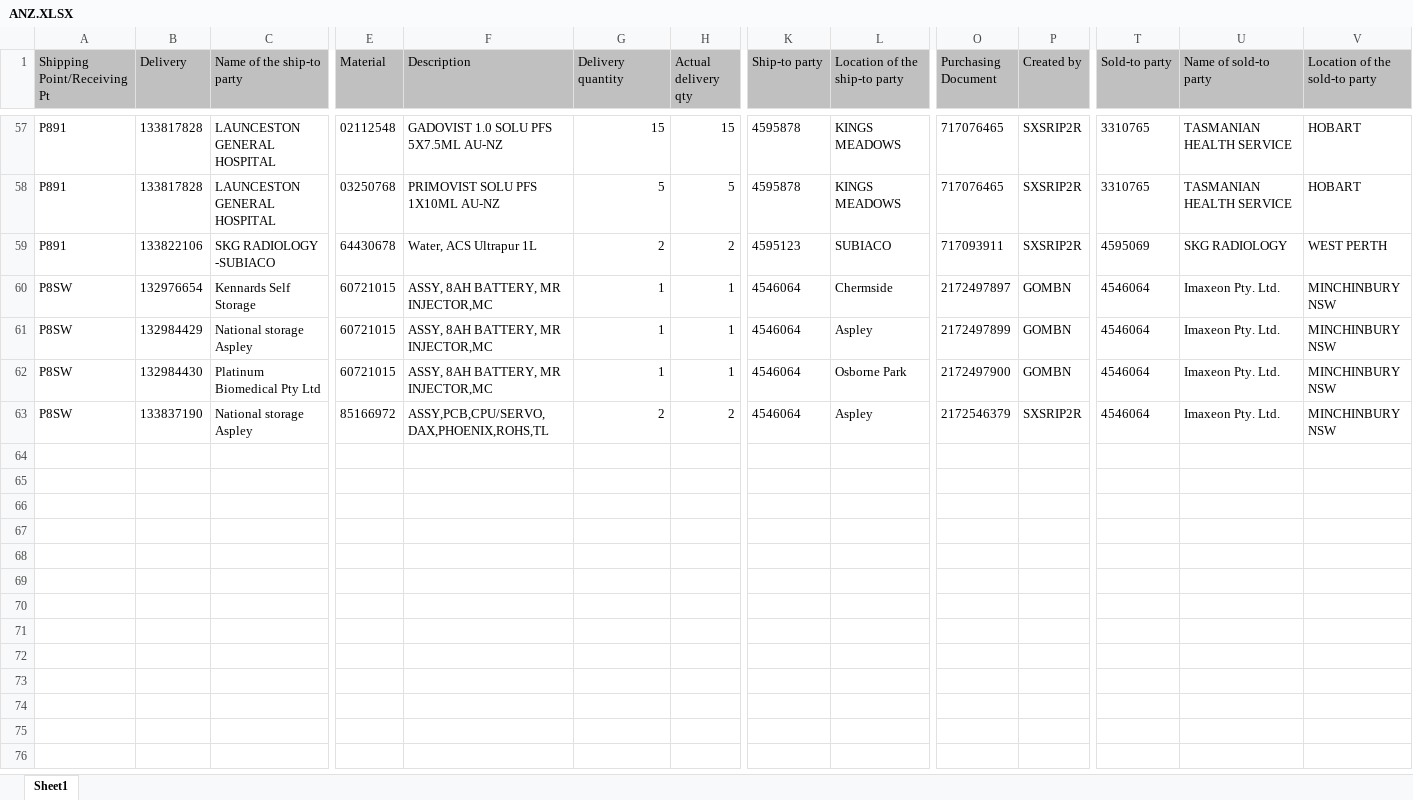
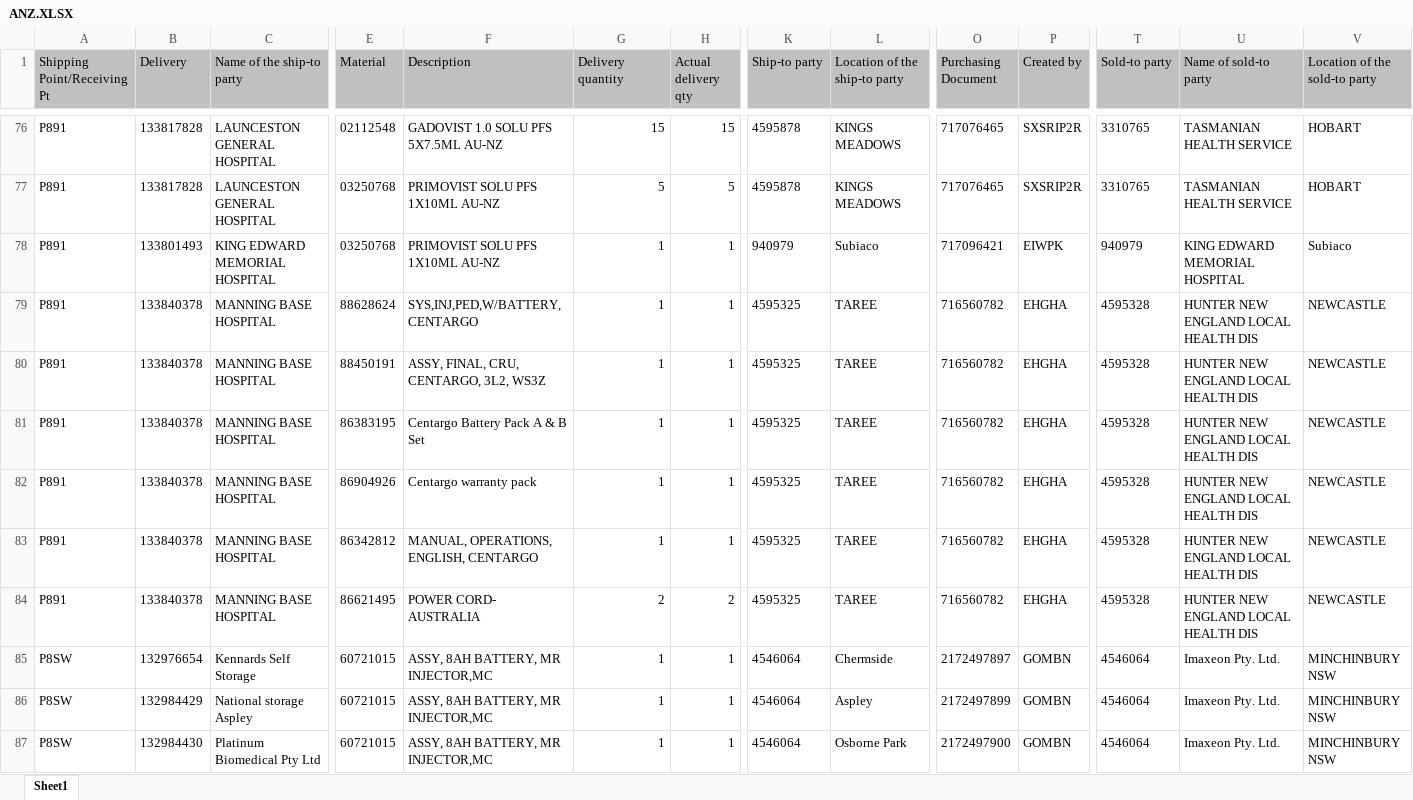
Before and after one commit to janphoenix/anz, an Excel workbook: ANZ.XLSX, sheet Sheet1, drawn as a sheet; only a part is shown, gaps mark what is left out; the shorter side is filled out with more unchanged rows; values as stored, in another font and other column widths than the file's, no borders; addresses are those after the commit; rows hold the shown columns only; the diff covers the shown part only; the diff names each change by its address in the sheet, - before the commit and + after, or states it on an @@ line.

```diff
--- a/ANZ.XLSX (sheet Sheet1)
+++ b/ANZ.XLSX (sheet Sheet1)
-B78 (Delivery): 133822106
+B78 (Delivery): 133801493
-C78 (Name of the ship-to party): SKG RADIOLOGY -SUBIACO
+C78 (Name of the ship-to party): KING EDWARD MEMORIAL HOSPITAL
-E78 (Material): 64430678
+E78 (Material): 03250768
-F78 (Description): Water, ACS Ultrapur 1L
+F78 (Description): PRIMOVIST SOLU PFS 1X10ML AU-NZ
-G78 (Delivery quantity): 2
+G78 (Delivery quantity): 1
-H78 (Actual delivery qty): 2
+H78 (Actual delivery qty): 1
-K78 (Ship-to party): 4595123
+K78 (Ship-to party): 940979
-L78 (Location of the ship-to party): SUBIACO
+L78 (Location of the ship-to party): Subiaco
-O78 (Purchasing Document): 717093911
+O78 (Purchasing Document): 717096421
-P78 (Created by): SXSRIP2R
+P78 (Created by): EIWPK
-T78 (Sold-to party): 4595069
+T78 (Sold-to party): 940979
-U78 (Name of sold-to party): SKG RADIOLOGY
+U78 (Name of sold-to party): KING EDWARD MEMORIAL HOSPITAL
-V78 (Location of the sold-to party): WEST PERTH
+V78 (Location of the sold-to party): Subiaco
+row 79: P891 | 133840378 | MANNING BASE HOSPITAL | 88628624 | SYS,INJ,PED,W/BATTERY,CENTARGO | 1 | 1 | 4595325 | TAREE | 716560782 | EHGHA | 4595328 | HUNTER NEW ENGLAND LOCAL HEALTH DIS | NEWCASTLE
+row 80: P891 | 133840378 | MANNING BASE HOSPITAL | 88450191 | ASSY, FINAL, CRU, CENTARGO, 3L2, WS3Z | 1 | 1 | 4595325 | TAREE | 716560782 | EHGHA | 4595328 | HUNTER NEW ENGLAND LOCAL HEALTH DIS | NEWCASTLE
+row 81: P891 | 133840378 | MANNING BASE HOSPITAL | 86383195 | Centargo Battery Pack A & B Set | 1 | 1 | 4595325 | TAREE | 716560782 | EHGHA | 4595328 | HUNTER NEW ENGLAND LOCAL HEALTH DIS | NEWCASTLE
+row 82: P891 | 133840378 | MANNING BASE HOSPITAL | 86904926 | Centargo warranty pack | 1 | 1 | 4595325 | TAREE | 716560782 | EHGHA | 4595328 | HUNTER NEW ENGLAND LOCAL HEALTH DIS | NEWCASTLE
+row 83: P891 | 133840378 | MANNING BASE HOSPITAL | 86342812 | MANUAL, OPERATIONS, ENGLISH, CENTARGO | 1 | 1 | 4595325 | TAREE | 716560782 | EHGHA | 4595328 | HUNTER NEW ENGLAND LOCAL HEALTH DIS | NEWCASTLE
+row 84: P891 | 133840378 | MANNING BASE HOSPITAL | 86621495 | POWER CORD- AUSTRALIA | 2 | 2 | 4595325 | TAREE | 716560782 | EHGHA | 4595328 | HUNTER NEW ENGLAND LOCAL HEALTH DIS | NEWCASTLE
```
Also changed, not shown: 36 added rows, 13 removed rows and 68 edited cells elsewhere in this sheet.
